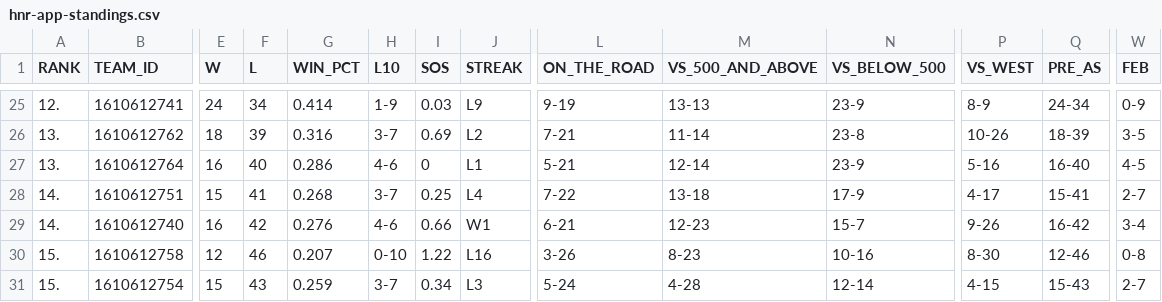
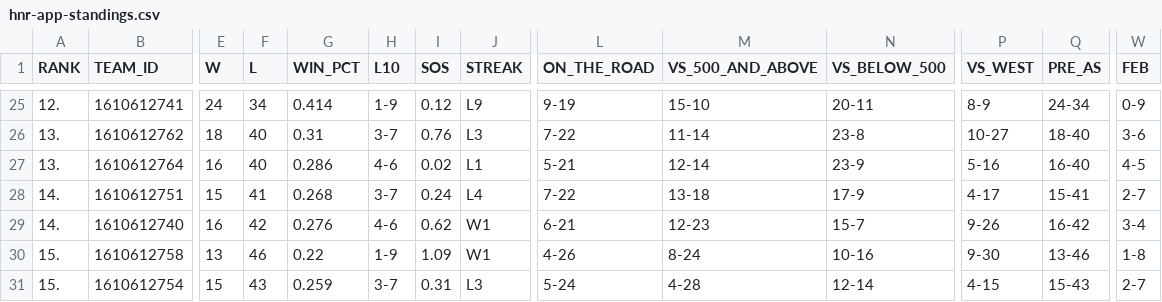
Before and after one commit to filippospol/Hack-n-Roll-Projects, a CSV file: hnr-app-standings.csv, drawn as a sheet; only a part is shown, gaps mark what is left out; the diff covers the shown part only; the diff names each change by its address in the sheet, - before the commit and + after, or states it on an @@ line.

```diff
--- a/hnr-app-standings.csv
+++ b/hnr-app-standings.csv
-I25 (SOS): 0.03
+I25 (SOS): 0.12
-M25 (VS_500_AND_ABOVE): 13-13
+M25 (VS_500_AND_ABOVE): 15-10
-N25 (VS_BELOW_500): 23-9
+N25 (VS_BELOW_500): 20-11
-F26 (L): 39
+F26 (L): 40
-G26 (WIN_PCT): 0.316
+G26 (WIN_PCT): 0.31
-I26 (SOS): 0.69
+I26 (SOS): 0.76
-J26 (STREAK): L2
+J26 (STREAK): L3
-L26 (ON_THE_ROAD): 7-21
+L26 (ON_THE_ROAD): 7-22
-P26 (VS_WEST): 10-26
+P26 (VS_WEST): 10-27
-Q26 (PRE_AS): 18-39
+Q26 (PRE_AS): 18-40
-W26 (FEB): 3-5
+W26 (FEB): 3-6
-I27 (SOS): 0
+I27 (SOS): 0.02
-I28 (SOS): 0.25
+I28 (SOS): 0.24
-I29 (SOS): 0.66
+I29 (SOS): 0.62
-E30 (W): 12
+E30 (W): 13
-G30 (WIN_PCT): 0.207
+G30 (WIN_PCT): 0.22
-H30 (L10): 0-10
+H30 (L10): 1-9
-I30 (SOS): 1.22
+I30 (SOS): 1.09
-J30 (STREAK): L16
+J30 (STREAK): W1
-L30 (ON_THE_ROAD): 3-26
+L30 (ON_THE_ROAD): 4-26
-M30 (VS_500_AND_ABOVE): 8-23
+M30 (VS_500_AND_ABOVE): 8-24
-P30 (VS_WEST): 8-30
+P30 (VS_WEST): 9-30
-Q30 (PRE_AS): 12-46
+Q30 (PRE_AS): 13-46
-W30 (FEB): 0-8
+W30 (FEB): 1-8
-I31 (SOS): 0.34
+I31 (SOS): 0.31
```
Also changed, not shown: 2 added rows, 2 removed rows and 59 edited cells elsewhere in this file, hnr-app-players.csv, hnr-app-schedule.csv, 1 other file.
